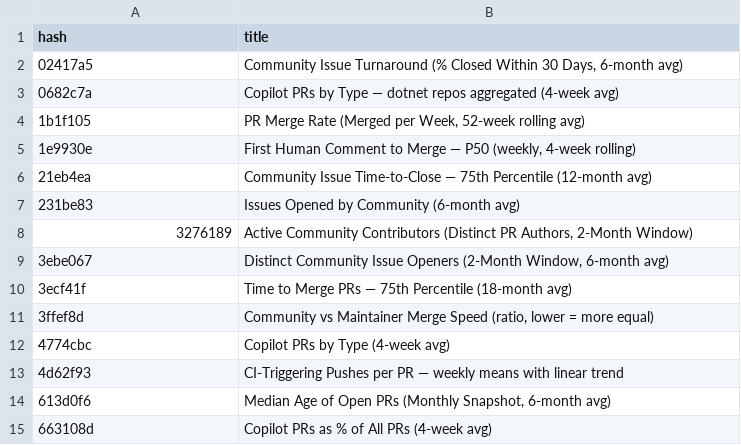
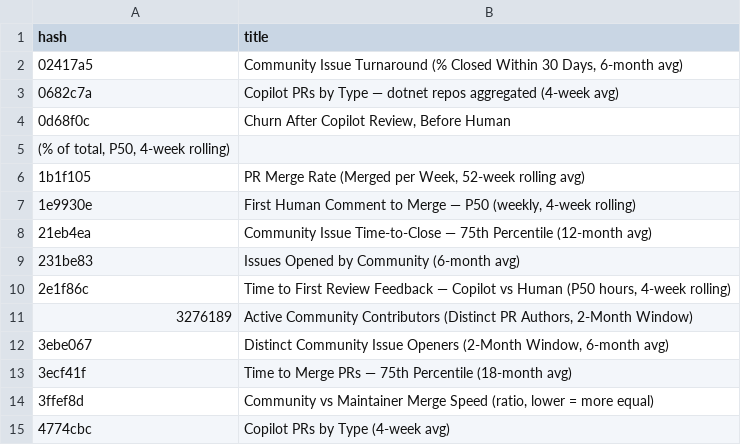
Before and after one commit to danmoseley/repo-health-metrics, a TSV file: charts/chart_index.tsv, drawn as a sheet; only a part is shown; the shorter side is filled out with more unchanged rows; the diff covers the shown part only.

```diff
--- a/charts/chart_index.tsv
+++ b/charts/chart_index.tsv
@@ -3,2 +3,4 @@ hash	title
 0682c7a	Copilot PRs by Type — dotnet repos aggregated (4-week avg)
+0d68f0c	Churn After Copilot Review, Before Human
+(% of total, P50, 4-week rolling)
 1b1f105	PR Merge Rate (Merged per Week, 52-week rolling avg)
@@ -7,2 +9,3 @@ hash	title
 231be83	Issues Opened by Community (6-month avg)
+2e1f86c	Time to First Review Feedback — Copilot vs Human (P50 hours, 4-week rolling)
 3276189	Active Community Contributors (Distinct PR Authors, 2-Month Window)
```
Also changed, not shown: 10 added rows elsewhere in this file, 15 other files.
